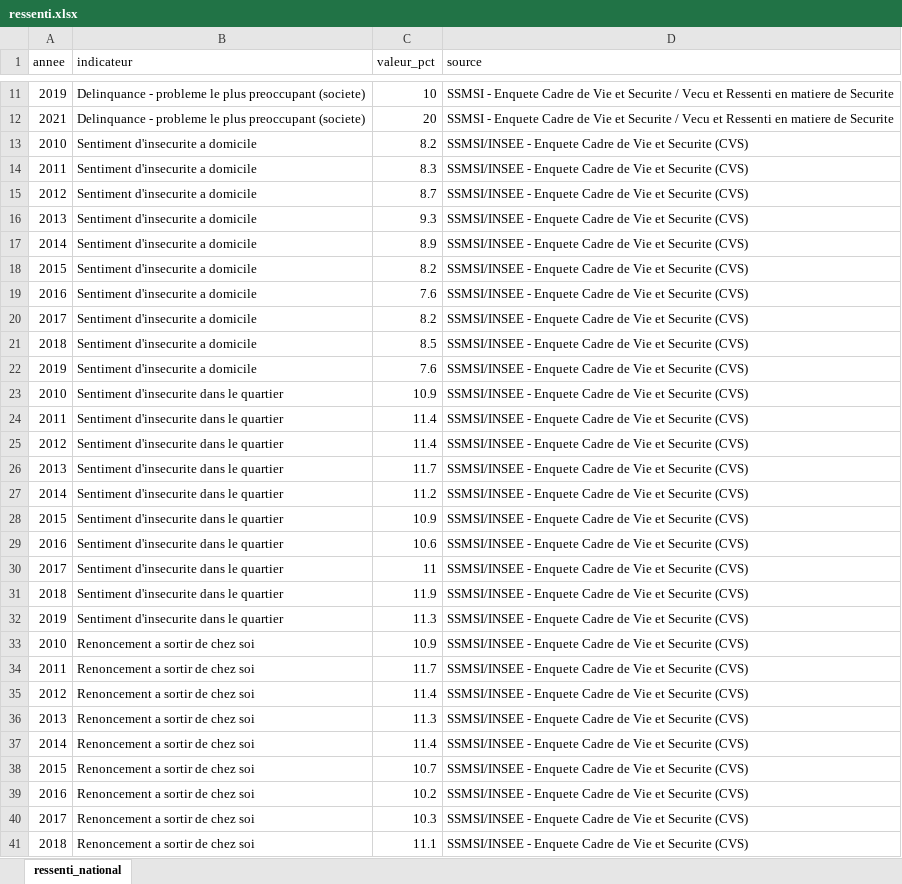
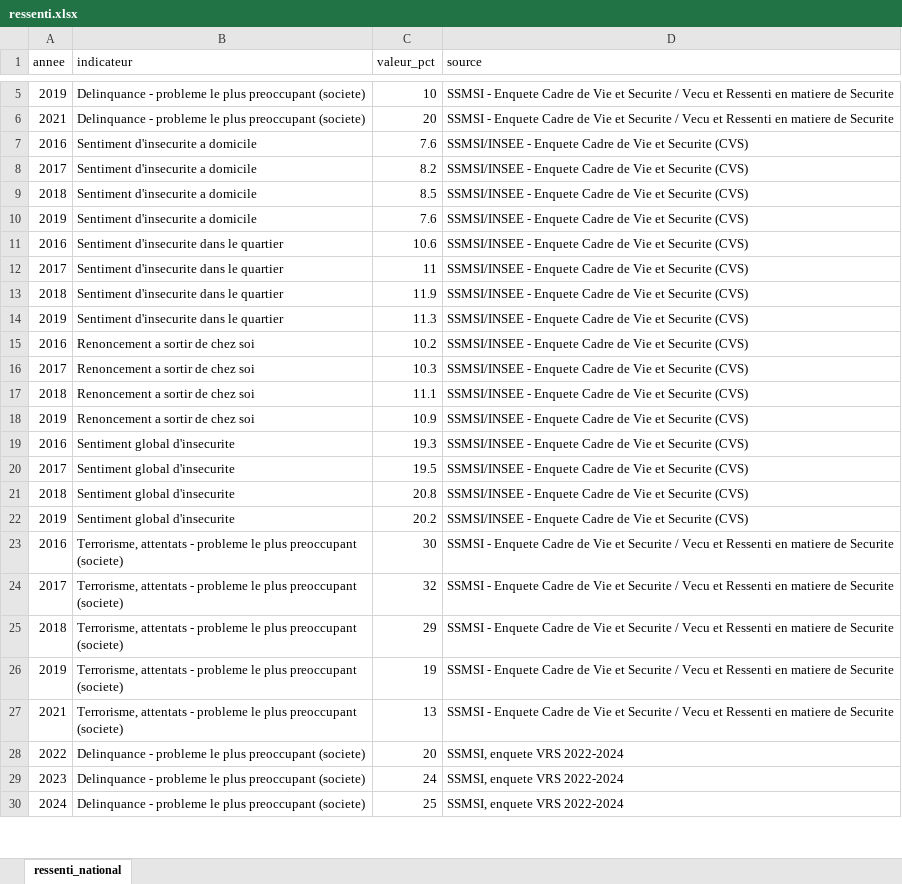
Before and after one commit to strolcity/PCF43-SITE, an Excel workbook: data/securite/ressenti.xlsx, sheet ressenti_national, drawn as a sheet; only a part is shown, gaps mark what is left out; the shorter side is filled out with more unchanged rows; values as stored, in another font and other column widths than the file's, no borders; the diff covers the shown part only; the diff names each change by its address in the sheet, - before the commit and + after, or states it on an @@ line.

```diff
--- a/data/securite/ressenti.xlsx (sheet ressenti_national)
+++ b/data/securite/ressenti.xlsx (sheet ressenti_national)
-row 13: 2010 | Sentiment d'insecurite a domicile | 8.2 | SSMSI/INSEE - Enquete Cadre de Vie et Securite (CVS)
-row 14: 2011 | Sentiment d'insecurite a domicile | 8.3 | SSMSI/INSEE - Enquete Cadre de Vie et Securite (CVS)
-row 15: 2012 | Sentiment d'insecurite a domicile | 8.7 | SSMSI/INSEE - Enquete Cadre de Vie et Securite (CVS)
-row 16: 2013 | Sentiment d'insecurite a domicile | 9.3 | SSMSI/INSEE - Enquete Cadre de Vie et Securite (CVS)
-row 17: 2014 | Sentiment d'insecurite a domicile | 8.9 | SSMSI/INSEE - Enquete Cadre de Vie et Securite (CVS)
-row 18: 2015 | Sentiment d'insecurite a domicile | 8.2 | SSMSI/INSEE - Enquete Cadre de Vie et Securite (CVS)
-row 23: 2010 | Sentiment d'insecurite dans le quartier | 10.9 | SSMSI/INSEE - Enquete Cadre de Vie et Securite (CVS)
-row 24: 2011 | Sentiment d'insecurite dans le quartier | 11.4 | SSMSI/INSEE - Enquete Cadre de Vie et Securite (CVS)
-row 25: 2012 | Sentiment d'insecurite dans le quartier | 11.4 | SSMSI/INSEE - Enquete Cadre de Vie et Securite (CVS)
-row 26: 2013 | Sentiment d'insecurite dans le quartier | 11.7 | SSMSI/INSEE - Enquete Cadre de Vie et Securite (CVS)
-row 27: 2014 | Sentiment d'insecurite dans le quartier | 11.2 | SSMSI/INSEE - Enquete Cadre de Vie et Securite (CVS)
-row 28: 2015 | Sentiment d'insecurite dans le quartier | 10.9 | SSMSI/INSEE - Enquete Cadre de Vie et Securite (CVS)
-row 33: 2010 | Renoncement a sortir de chez soi | 10.9 | SSMSI/INSEE - Enquete Cadre de Vie et Securite (CVS)
-row 34: 2011 | Renoncement a sortir de chez soi | 11.7 | SSMSI/INSEE - Enquete Cadre de Vie et Securite (CVS)
-row 35: 2012 | Renoncement a sortir de chez soi | 11.4 | SSMSI/INSEE - Enquete Cadre de Vie et Securite (CVS)
-row 36: 2013 | Renoncement a sortir de chez soi | 11.3 | SSMSI/INSEE - Enquete Cadre de Vie et Securite (CVS)
-row 37: 2014 | Renoncement a sortir de chez soi | 11.4 | SSMSI/INSEE - Enquete Cadre de Vie et Securite (CVS)
-row 38: 2015 | Renoncement a sortir de chez soi | 10.7 | SSMSI/INSEE - Enquete Cadre de Vie et Securite (CVS)
```
Also changed, not shown: 18 removed rows elsewhere in this sheet, data/securite/delinquance.xlsx, 10 other files.
